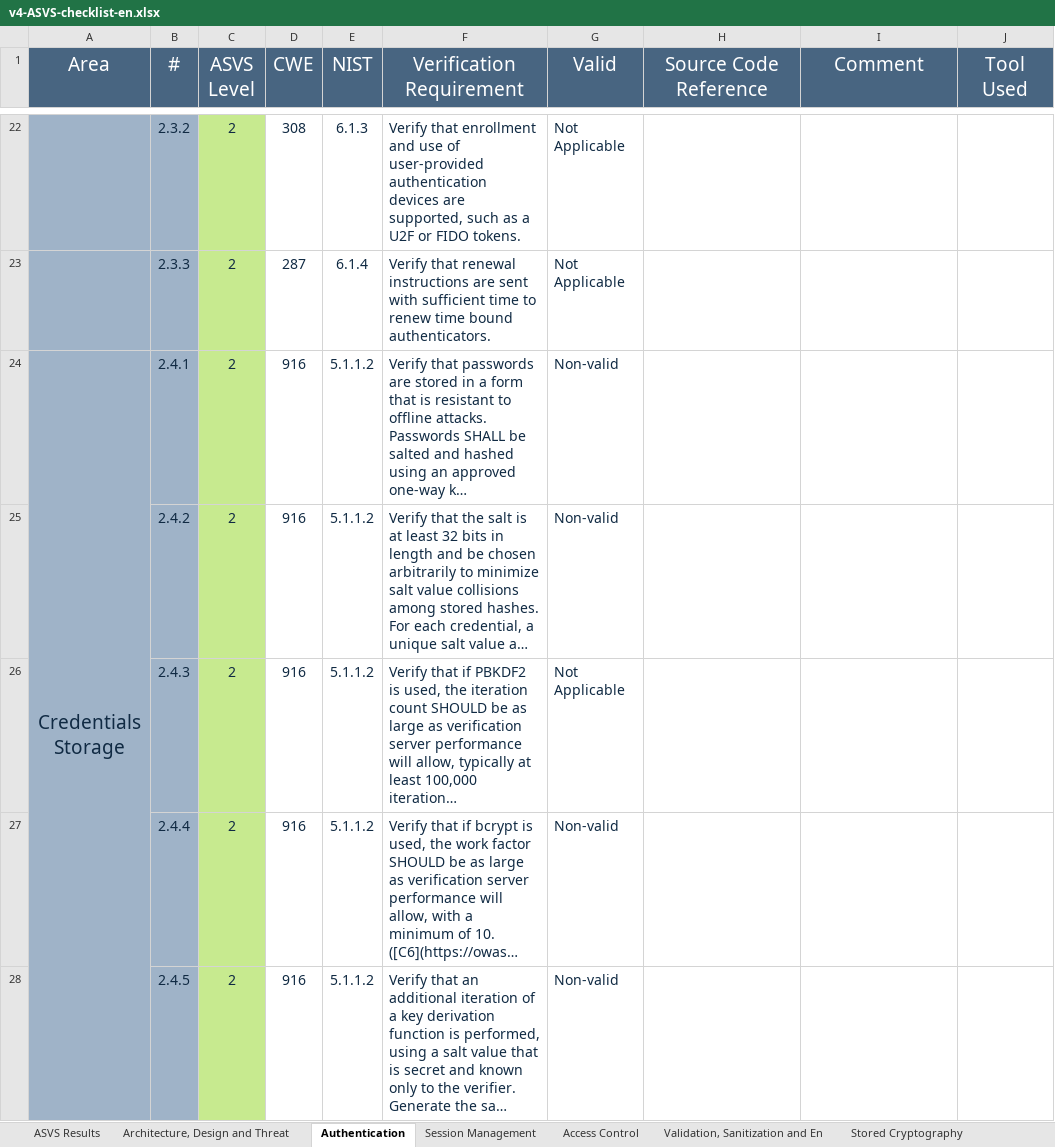
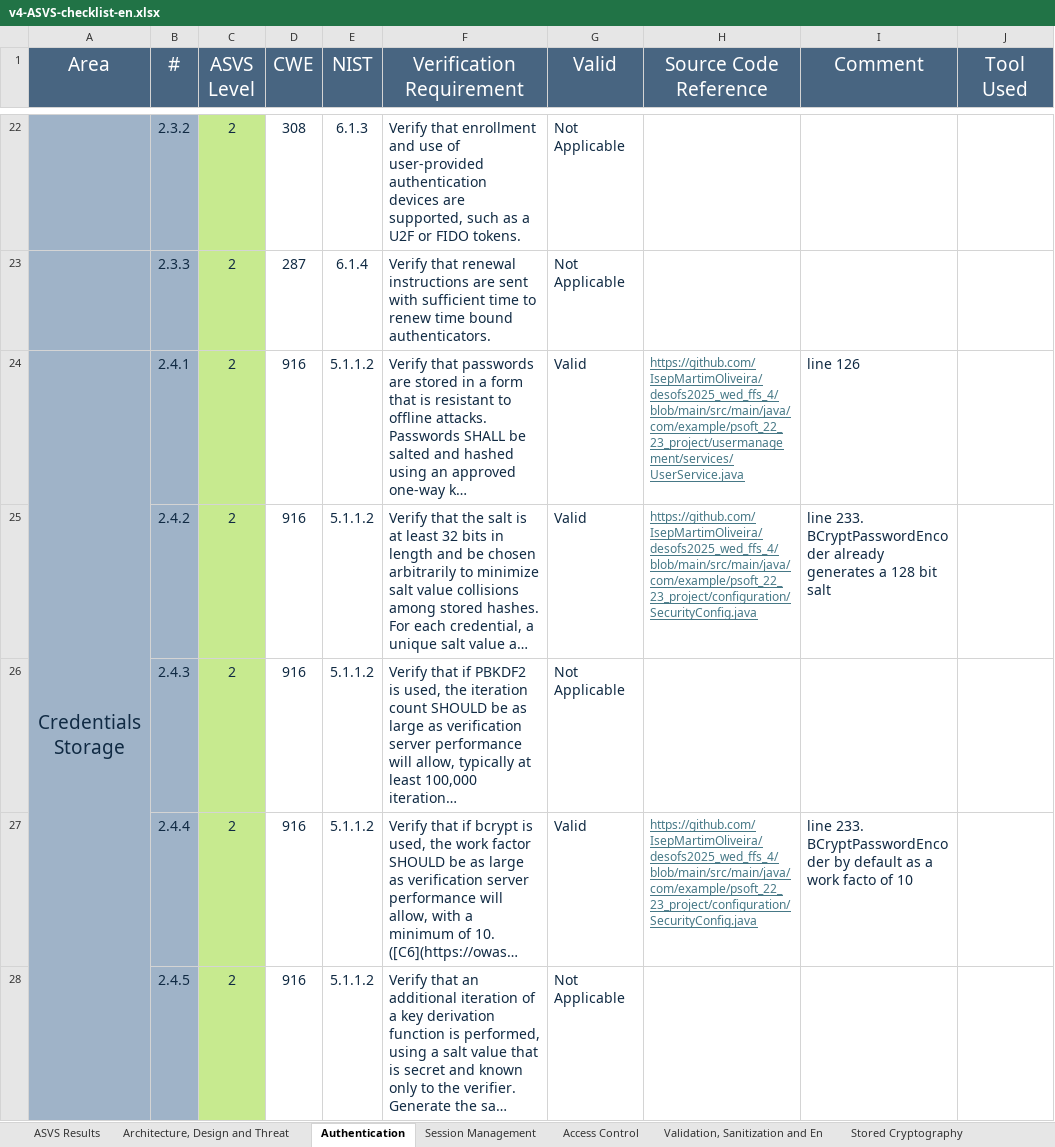
Before and after one commit to IsepMartimOliveira/desofs2025_wed_ffs_4, an Excel workbook: Deliverables/Phase2/Sprint2/asvs/v4-ASVS-checklist-en.xlsx, sheet Authentication, drawn as a sheet; only a part is shown, gaps mark what is left out; long unchanged cells end in …; values as stored, in another font and other column widths than the file's, no borders; the diff covers the shown part only; the diff names each change by its address in the sheet, - before the commit and + after, or states it on an @@ line.

```diff
--- a/Deliverables/Phase2/Sprint2/asvs/v4-ASVS-checklist-en.xlsx (sheet Authentication)
+++ b/Deliverables/Phase2/Sprint2/asvs/v4-ASVS-checklist-en.xlsx (sheet Authentication)
-G24:G25 (Valid): Non-valid
+G24:G25 (Valid): Valid
-H24 (Source Code Reference): (empty)
+H24 (Source Code Reference): https://github.com/IsepMartimOliveira/desofs2025_wed_ffs_4/blob/main/src/main/java/com/example/psoft_22_23_project/usermanagement/services/UserService.java
-I24 (Comment): (empty)
+I24 (Comment): line 126
-H25 (Source Code Reference): (empty)
+H25 (Source Code Reference): https://github.com/IsepMartimOliveira/desofs2025_wed_ffs_4/blob/main/src/main/java/com/example/psoft_22_23_project/configuration/SecurityConfig.java
-I25 (Comment): (empty)
+I25 (Comment): line 233. BCryptPasswordEncoder already generates a 128 bit salt
-G27 (Valid): Non-valid
+G27 (Valid): Valid
-H27 (Source Code Reference): (empty)
+H27 (Source Code Reference): https://github.com/IsepMartimOliveira/desofs2025_wed_ffs_4/blob/main/src/main/java/com/example/psoft_22_23_project/configuration/SecurityConfig.java
-I27 (Comment): (empty)
+I27 (Comment): line 233. BCryptPasswordEncoder by default as a work facto of 10
-G28 (Valid): Non-valid
+G28 (Valid): Not Applicable
```
Also changed, not shown: 12 edited cells elsewhere in this sheet, sheet Configuration, sheet Session Management, sheet Stored Cryptography, sheet ASVS Results, sheet Validation, Sanitization and En, sheet Files and Resources, 4 more sheets, charts or pictures, 3 other files.
